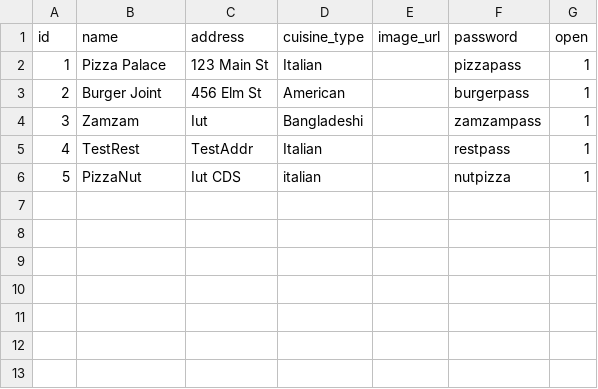
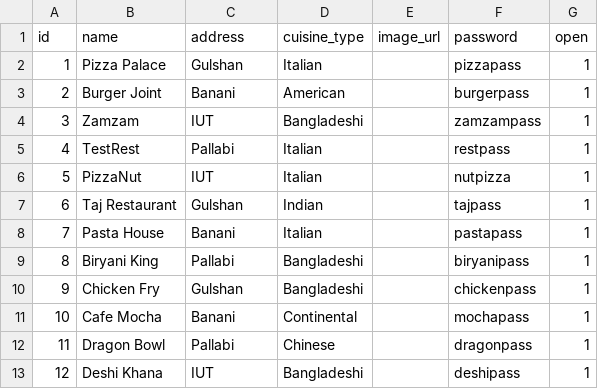
Before and after one commit to ifham22/Ding_Dong_Food, a CSV file: database/restaurants.csv, drawn as a sheet.

```diff
--- a/database/restaurants.csv
+++ b/database/restaurants.csv
@@ -1,6 +1,13 @@
 id,name,address,cuisine_type,image_url,password,open
-1,Pizza Palace,123 Main St,Italian,,pizzapass,1
-2,Burger Joint,456 Elm St,American,,burgerpass,1
-3,Zamzam,Iut,Bangladeshi,,zamzampass,1
-4,TestRest,TestAddr,Italian,,restpass,1
-5,PizzaNut,Iut CDS,italian,,nutpizza,1
+1,Pizza Palace,Gulshan,Italian,,pizzapass,1
+2,Burger Joint,Banani,American,,burgerpass,1
+3,Zamzam,IUT,Bangladeshi,,zamzampass,1
+4,TestRest,Pallabi,Italian,,restpass,1
+5,PizzaNut,IUT,Italian,,nutpizza,1
+6,Taj Restaurant,Gulshan,Indian,,tajpass,1
+7,Pasta House,Banani,Italian,,pastapass,1
+8,Biryani King,Pallabi,Bangladeshi,,biryanipass,1
+9,Chicken Fry,Gulshan,Bangladeshi,,chickenpass,1
+10,Cafe Mocha,Banani,Continental,,mochapass,1
+11,Dragon Bowl,Pallabi,Chinese,,dragonpass,1
+12,Deshi Khana,IUT,Bangladeshi,,deshipass,1
```
Also changed, not shown: database/menu.csv, 46 other files.
